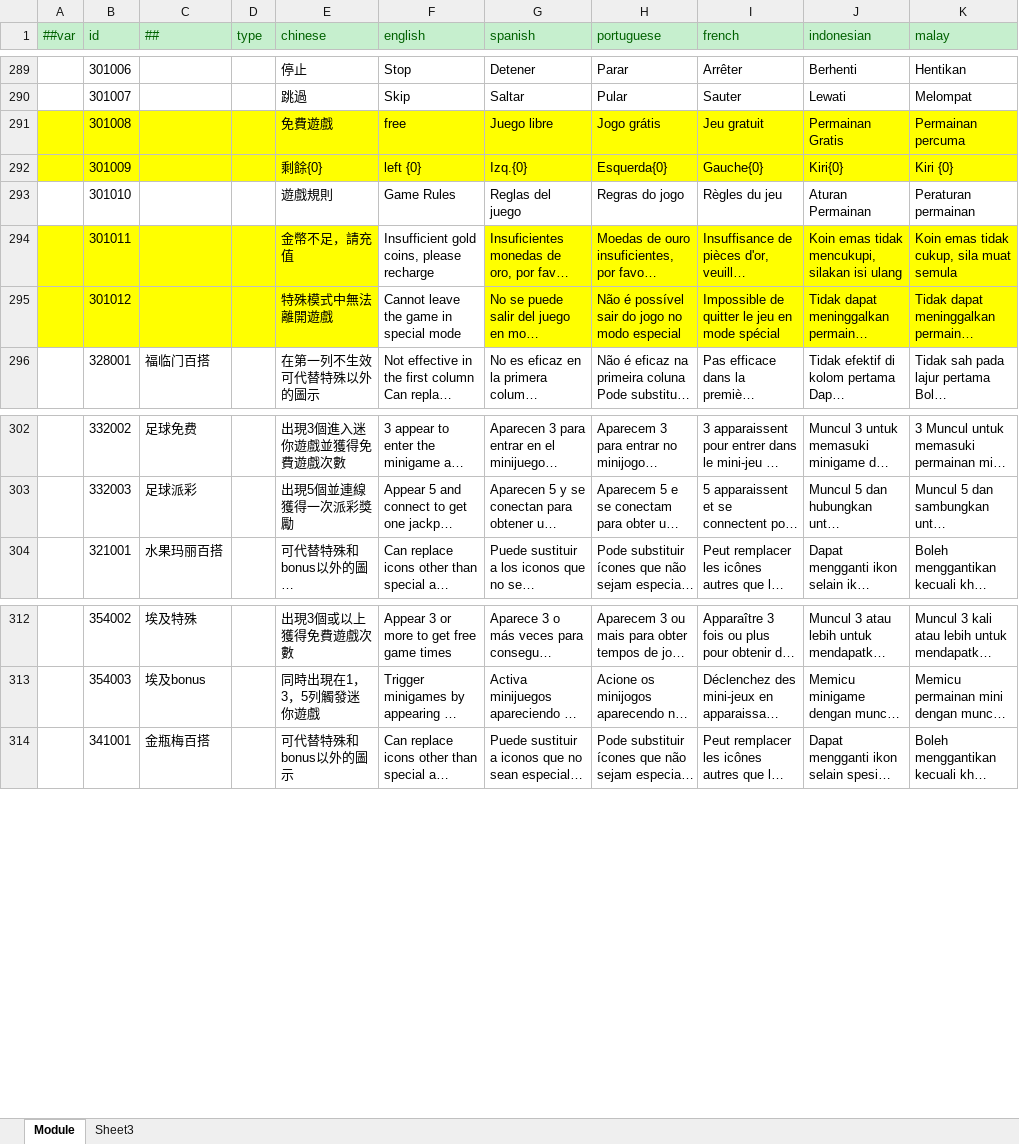
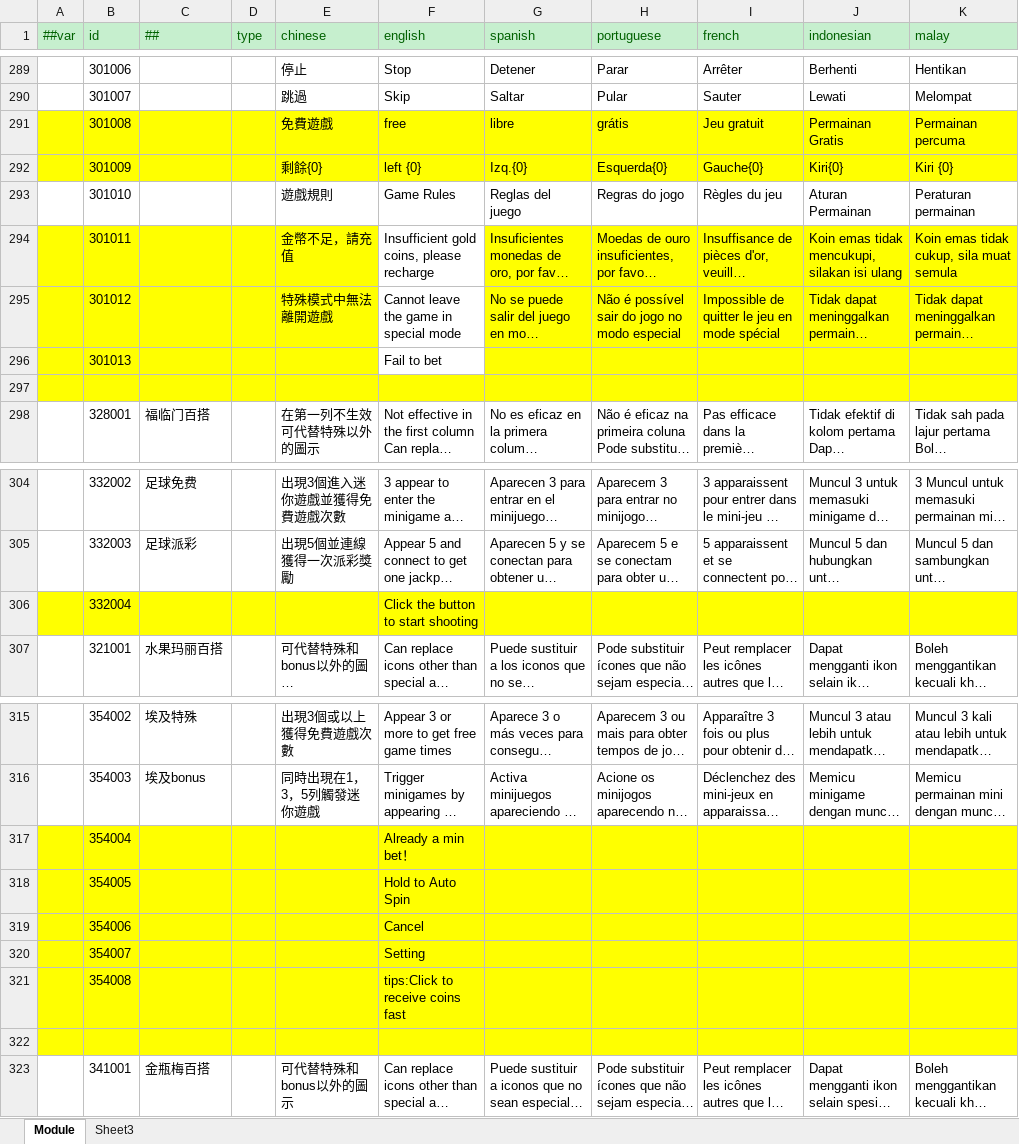
Before and after one commit to lyqilo/ClientConfig, an Excel workbook: LubanConfig/Datas/Localization.xlsx, sheet Module, drawn as a sheet; only a part is shown, gaps mark what is left out; long unchanged cells end in …; values as stored, in another font and other column widths than the file's, no borders; the diff names each change by its address in the sheet, - before the commit and + after, or states it on an @@ line.

Commit message:
埃及大冒险，冰球

```diff
--- a/LubanConfig/Datas/Localization.xlsx (sheet Module)
+++ b/LubanConfig/Datas/Localization.xlsx (sheet Module)
-G291 (spanish): Juego libre
+G291 (spanish): libre
-H291 (portuguese): Jogo grátis
+H291 (portuguese): grátis
+row 296:  | 301013 |  |  |  | Fail to bet
+row 297: (empty)
+row 306:  | 332004 |  |  |  | Click the button to start shooting
+row 317:  | 354004 |  |  |  | Already a min bet！
+row 318:  | 354005 |  |  |  | Hold to Auto Spin
+row 319:  | 354006 |  |  |  | Cancel
+row 320:  | 354007 |  |  |  | Setting
+row 321:  | 354008 |  |  |  | tips:Click to receive coins fast
+row 322: (empty)
```
